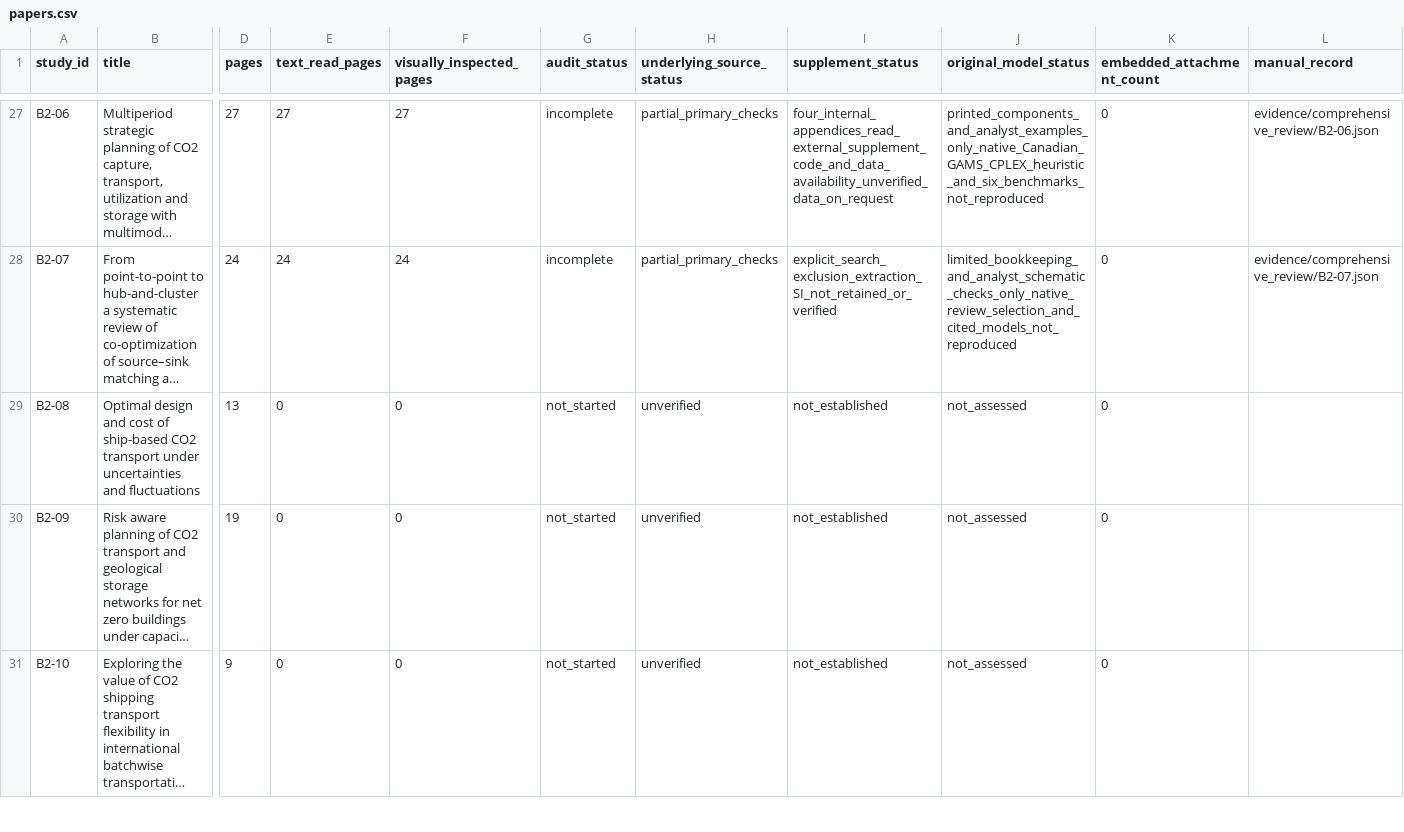
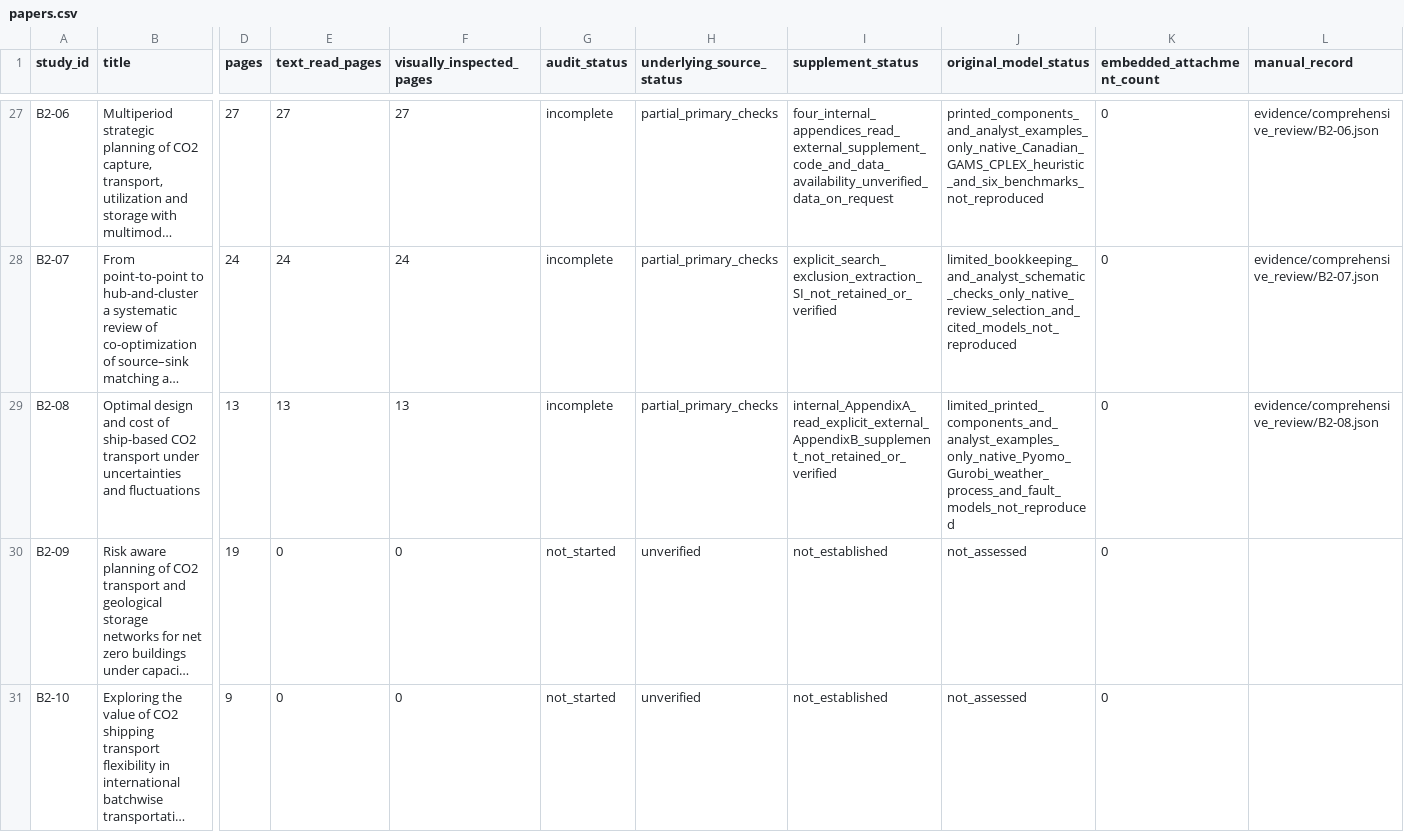
Before and after one commit to johnzhi/phd_decoding-v1, a CSV file: paper1/outputs/comprehensive_review/papers.csv, drawn as a sheet; only a part is shown, gaps mark what is left out; long unchanged cells end in …; the diff names each change by its address in the sheet, - before the commit and + after, or states it on an @@ line.

```diff
--- a/paper1/outputs/comprehensive_review/papers.csv
+++ b/paper1/outputs/comprehensive_review/papers.csv
-E29 (text_read_pages): 0
+E29 (text_read_pages): 13
-F29 (visually_inspected_pages): 0
+F29 (visually_inspected_pages): 13
-G29 (audit_status): not_started
+G29 (audit_status): incomplete
-H29 (underlying_source_status): unverified
+H29 (underlying_source_status): partial_primary_checks
-I29 (supplement_status): not_established
+I29 (supplement_status): internal_AppendixA_read_explicit_external_AppendixB_supplement_not_retained_or_verified
-J29 (original_model_status): not_assessed
+J29 (original_model_status): limited_printed_components_and_analyst_examples_only_native_Pyomo_Gurobi_weather_process_and_fault_models_not_reproduced
-L29 (manual_record): (empty)
+L29 (manual_record): evidence/comprehensive_review/B2-08.json
```
Also changed, not shown: paper1/outputs/comprehensive_review/issues.csv, paper1/outputs/comprehensive_review/pages.csv, 22 other files.
